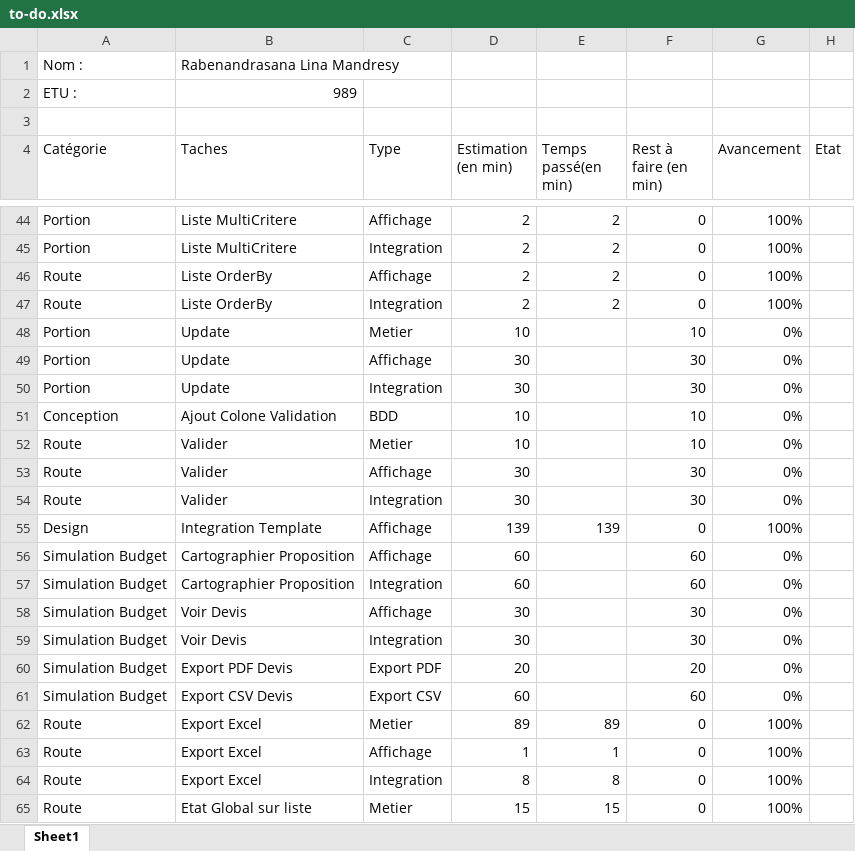
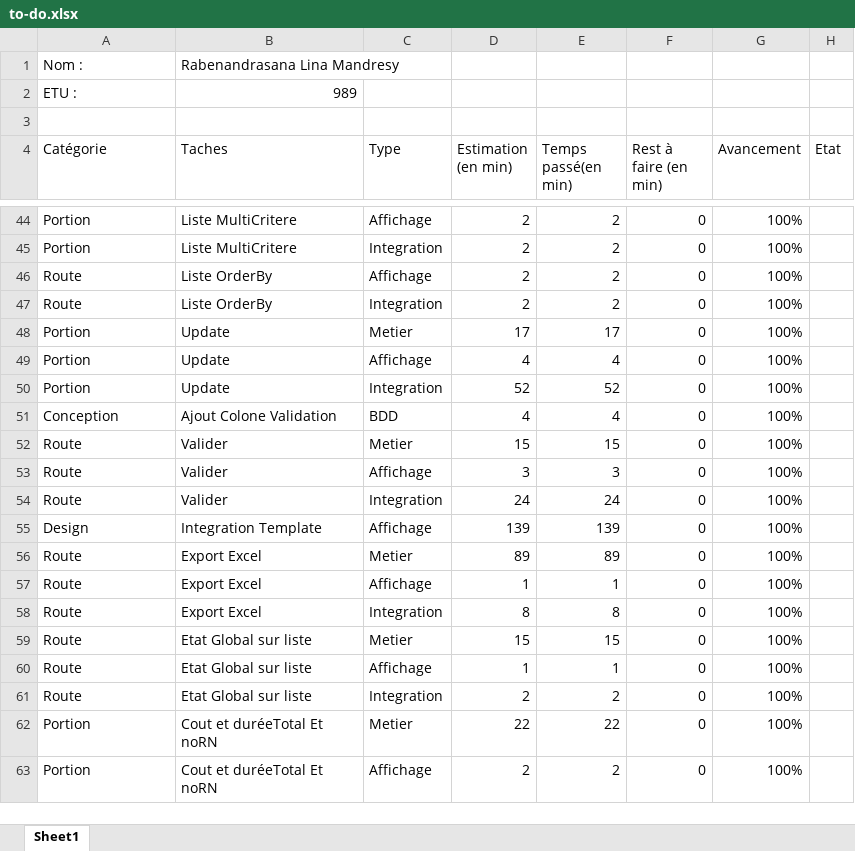
Before and after one commit to linamandresy/Evaluation-De-Stage, an Excel workbook: to-do.xlsx, sheet Sheet1, drawn as a sheet; only a part is shown, gaps mark what is left out; the shorter side is filled out with more unchanged rows; values as stored, in another font and other column widths than the file's, no borders; table styles not drawn; removed rows and columns are numbered as before the commit, all else as after; the diff covers the shown part only; the diff names each change by its address in the sheet, - before the commit and + after, or states it on an @@ line.

```diff
--- a/to-do.xlsx (sheet Sheet1)
+++ b/to-do.xlsx (sheet Sheet1)
-D48 (Estimation (en min)): 10
+D48 (Estimation (en min)): 17
-E48 (Temps passé(en min)): (empty)
+E48 (Temps passé(en min)): 17
-F48 (Rest à faire (en min)): 10
+F48 (Rest à faire (en min)): 0
-G48:G54 (Avancement): 0%
+G48:G54 (Avancement): 100%
-D49 (Estimation (en min)): 30
+D49 (Estimation (en min)): 4
-E49 (Temps passé(en min)): (empty)
+E49 (Temps passé(en min)): 4
-F49:F50 (Rest à faire (en min)): 30
+F49:F50 (Rest à faire (en min)): 0
-D50 (Estimation (en min)): 30
+D50 (Estimation (en min)): 52
-E50 (Temps passé(en min)): (empty)
+E50 (Temps passé(en min)): 52
-D51 (Estimation (en min)): 10
+D51 (Estimation (en min)): 4
-E51 (Temps passé(en min)): (empty)
+E51 (Temps passé(en min)): 4
-F51:F52 (Rest à faire (en min)): 10
+F51:F52 (Rest à faire (en min)): 0
-D52 (Estimation (en min)): 10
+D52 (Estimation (en min)): 15
-E52 (Temps passé(en min)): (empty)
+E52 (Temps passé(en min)): 15
-D53 (Estimation (en min)): 30
+D53 (Estimation (en min)): 3
-E53 (Temps passé(en min)): (empty)
+E53 (Temps passé(en min)): 3
-F53:F54 (Rest à faire (en min)): 30
+F53:F54 (Rest à faire (en min)): 0
-D54 (Estimation (en min)): 30
+D54 (Estimation (en min)): 24
-E54 (Temps passé(en min)): (empty)
+E54 (Temps passé(en min)): 24
-row 56: Simulation Budget | Cartographier Proposition | Affichage | 60 |  | 60 | 0%
-row 57: Simulation Budget | Cartographier Proposition | Integration | 60 |  | 60 | 0%
-row 58: Simulation Budget | Voir Devis | Affichage | 30 |  | 30 | 0%
-row 59: Simulation Budget | Voir Devis | Integration | 30 |  | 30 | 0%
-row 60: Simulation Budget | Export PDF Devis | Export PDF | 20 |  | 20 | 0%
-row 61: Simulation Budget | Export CSV Devis | Export CSV | 60 |  | 60 | 0%
```
Also changed, not shown: 12 added rows, 1 removed row and 7 edited cells elsewhere in this sheet, 30 other files.
